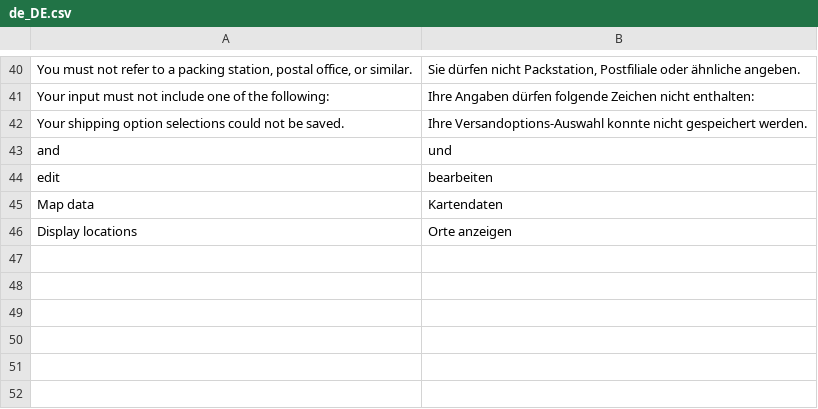
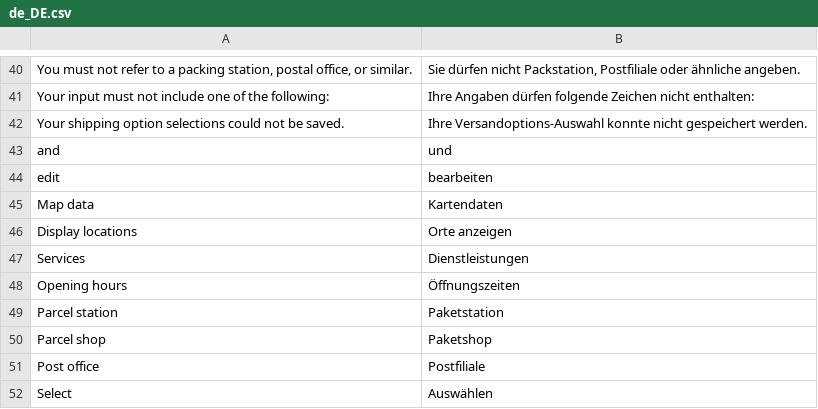
Before and after one commit to netresearch/dhl-module-ui, a CSV file: i18n/de_DE.csv, drawn as a sheet; only a part is shown, gaps mark what is left out.

```diff
--- a/i18n/de_DE.csv
+++ b/i18n/de_DE.csv
@@ -46 +46,7 @@ edit,bearbeiten
 "Display locations","Orte anzeigen"
+"Services","Dienstleistungen"
+"Opening hours","Öffnungszeiten"
+"Parcel station","Paketstation"
+"Parcel shop","Paketshop"
+"Post office","Postfiliale"
+"Select","Auswählen"
```
Also changed, not shown: i18n/en_US.csv, 13 other files.
